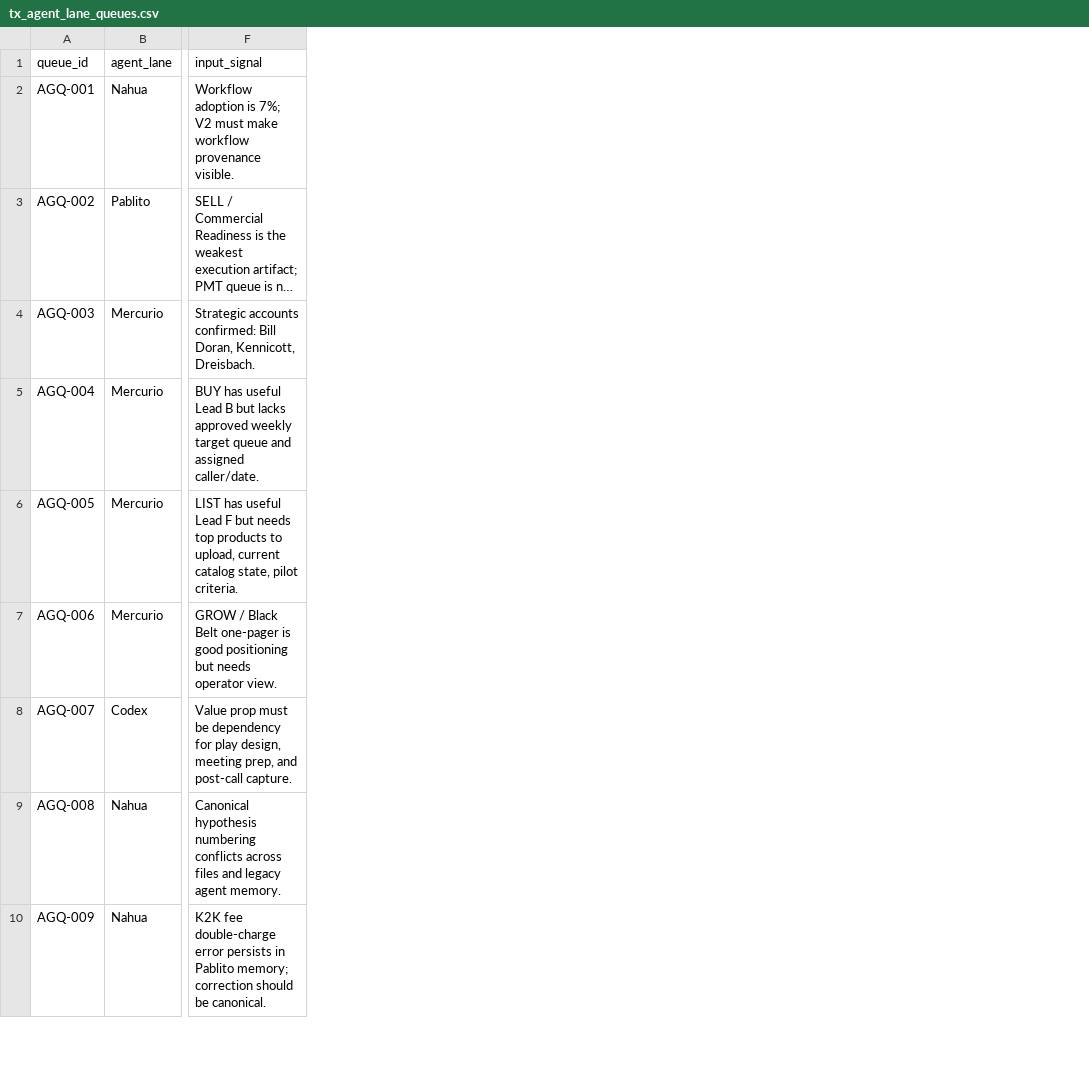
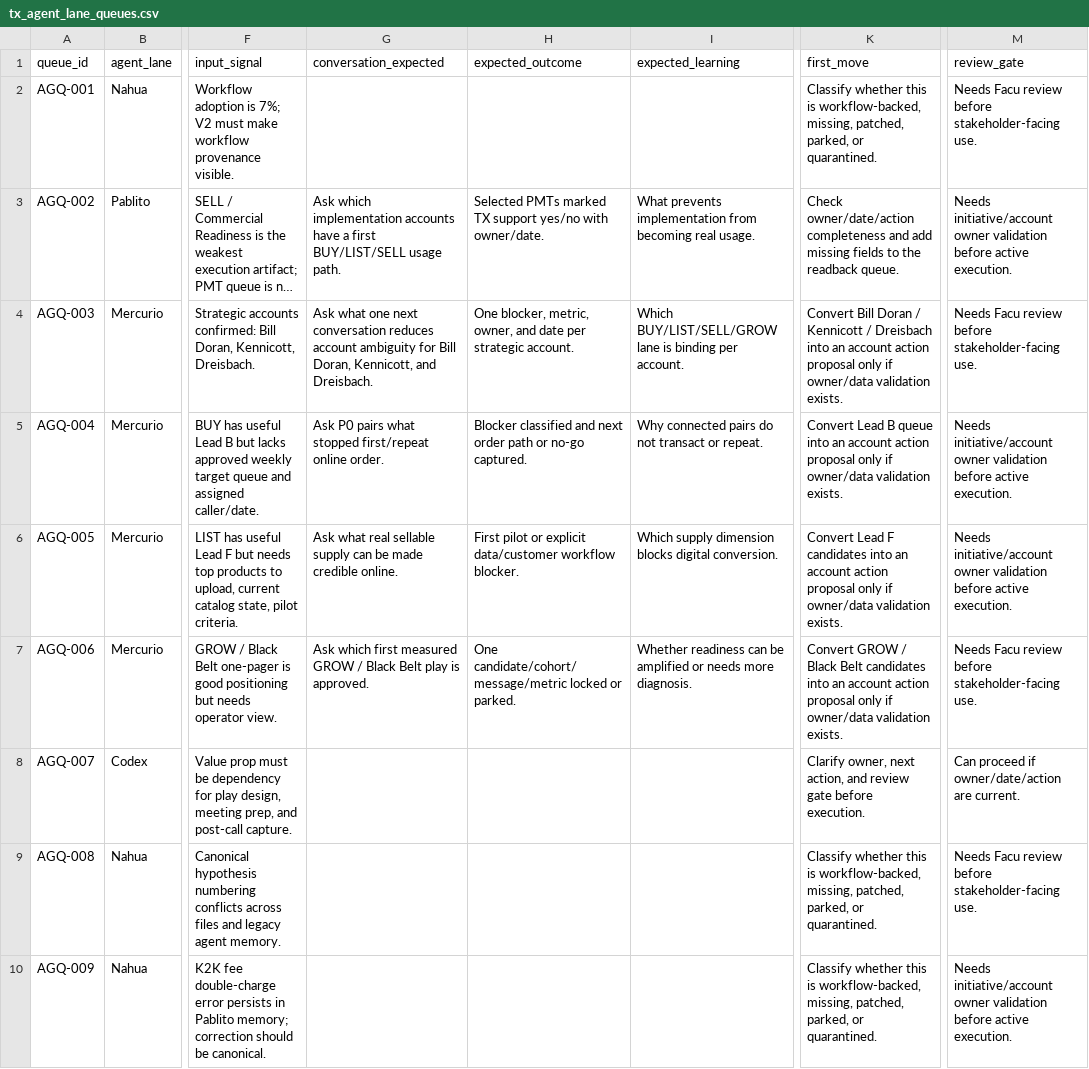
Before and after one commit to kqndito-koronet/tx-dashboards, a CSV file: tx-strategy-v2/data/tx_agent_lane_queues.csv, drawn as a sheet; only a part is shown, gaps mark what is left out; long unchanged cells end in …; the diff names each change by its address in the sheet, - before the commit and + after, or states it on an @@ line.

Commit message:
Enrich TX agent lane queues

```diff
--- a/tx-strategy-v2/data/tx_agent_lane_queues.csv
+++ b/tx-strategy-v2/data/tx_agent_lane_queues.csv
+column G (conversation_expected), rows 3-7: Ask which implementation accounts have a first BUY/LIST/SELL usage path. | Ask what one next conversation reduces account ambiguity for Bill Doran, Kennicott, and Dreisbach. | Ask P0 pairs what stopped first/repeat online order. | Ask what real sellable supply can be made credible online. | Ask which first measured GROW / Black Belt play is approved.
+column H (expected_outcome), rows 3-7: Selected PMTs marked TX support yes/no with owner/date. | One blocker, metric, owner, and date per strategic account. | Blocker classified and next order path or no-go captured. | First pilot or explicit data/customer workflow blocker. | One candidate/cohort/message/metric locked or parked.
+column I (expected_learning), rows 3-7: What prevents implementation from becoming real usage. | Which BUY/LIST/SELL/GROW lane is binding per account. | Why connected pairs do not transact or repeat. | Which supply dimension blocks digital conversion. | Whether readiness can be amplified or needs more diagnosis.
+column K (first_move), rows 2-10: Classify whether this is workflow-backed, missing, patched, parked, or quarantined. | Check owner/date/action completeness and add missing fields to the readback queue. | Convert Bill Doran / Kennicott / Dreisbach into an account action proposal only if owner/data validation exists. | Convert Lead B queue into an account action proposal only if owner/data validation exists. | Convert Lead F candidates into an account action proposal only if owner/data validation exists. | Convert GROW / Black Belt candidates into an account action proposal only if owner/data validation exists. | Clarify owner, next action, and review gate before execution. | Classify whether this is workflow-backed, missing, patched, parked, or quarantined. | Classify whether this is workflow-backed, missing, patched, parked, or quarantined.
+column M (review_gate), rows 2-10: Needs Facu review before stakeholder-facing use. | Needs initiative/account owner validation before active execution. | Needs Facu review before stakeholder-facing use. | Needs initiative/account owner validation before active execution. | Needs initiative/account owner validation before active execution. | Needs Facu review before stakeholder-facing use. | Can proceed if owner/date/action are current. | Needs Facu review before stakeholder-facing use. | Needs initiative/account owner validation before active execution.
```
Also changed, not shown: 3 other files.
